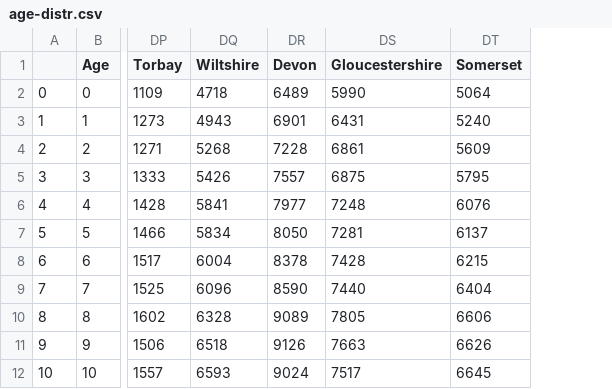
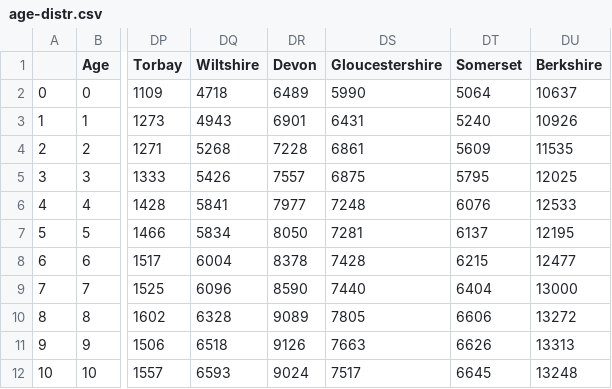
Before and after one commit to djgroen/FabCovid19, a CSV file: config_files/berkshire/covid_data/age-distr.csv, drawn as a sheet; only a part is shown, gaps mark what is left out; the diff names each change by its address in the sheet, - before the commit and + after, or states it on an @@ line.

Commit message:
Added warrington_and_halton

```diff
--- a/config_files/berkshire/covid_data/age-distr.csv
+++ b/config_files/berkshire/covid_data/age-distr.csv
+column DU (Berkshire), rows 2-12: 10637 | 10926 | 11535 | 12025 | 12533 | 12195 | 12477 | 13000 | 13272 | 13313 | 13248
```
Also changed, not shown: 6 other files.
